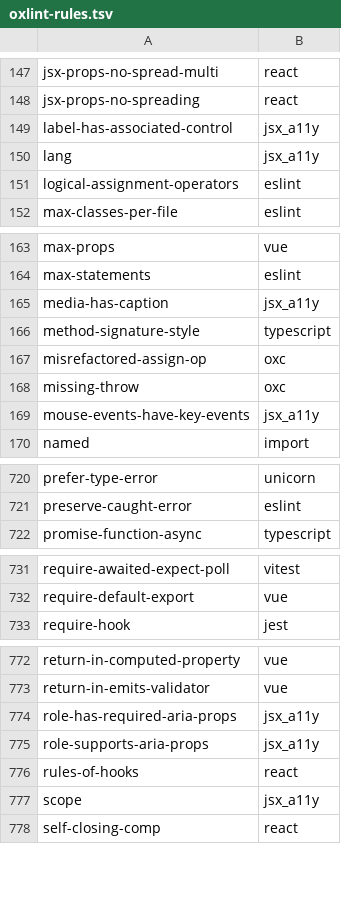
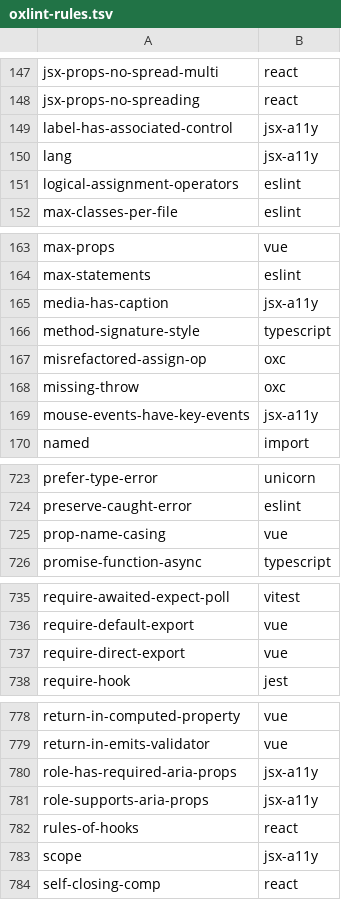
Before and after one commit to entro314-labs/biome-to-oxc, a TSV file: docs/oxlint-rules.tsv, drawn as a sheet; only a part is shown, gaps mark what is left out; the diff covers the shown part only.

Commit message:
fix: update jsx_a11y rule names to jsx-a11y format and add Vue nextTick promise mapping
- Changed all occurrences of 'jsx_a11y/' to 'jsx-a11y/' in rule mappings for consistency.
- Added new mappings for Vue rules: noVueReservedKeys and noVueReservedProps.
- Implemented a test case for the new Vue nextTick promise mapping.

```diff
--- a/docs/oxlint-rules.tsv
+++ b/docs/oxlint-rules.tsv
@@ -148,4 +148,4 @@ jsx-props-no-spread-multi	react
 jsx-props-no-spreading	react
-label-has-associated-control	jsx_a11y
-lang	jsx_a11y
+label-has-associated-control	jsx-a11y
+lang	jsx-a11y
 logical-assignment-operators	eslint
@@ -164,3 +164,3 @@ max-props	vue
 max-statements	eslint
-media-has-caption	jsx_a11y
+media-has-caption	jsx-a11y
 method-signature-style	typescript
@@ -168,3 +168,3 @@ misrefactored-assign-op	oxc
 missing-throw	oxc
-mouse-events-have-key-events	jsx_a11y
+mouse-events-have-key-events	jsx-a11y
 named	import
@@ -721,2 +724,3 @@ prefer-type-error	unicorn
 preserve-caught-error	eslint
+prop-name-casing	vue
 promise-function-async	typescript
@@ -732,2 +736,3 @@ require-awaited-expect-poll	vitest
 require-default-export	vue
+require-direct-export	vue
 require-hook	jest
@@ -773,6 +779,6 @@ return-in-computed-property	vue
 return-in-emits-validator	vue
-role-has-required-aria-props	jsx_a11y
-role-supports-aria-props	jsx_a11y
+role-has-required-aria-props	jsx-a11y
+role-supports-aria-props	jsx-a11y
 rules-of-hooks	react
-scope	jsx_a11y
+scope	jsx-a11y
 self-closing-comp	react
```
Also changed, not shown: 4 added rows and 33 edited cells elsewhere in this file, 4 other files.
